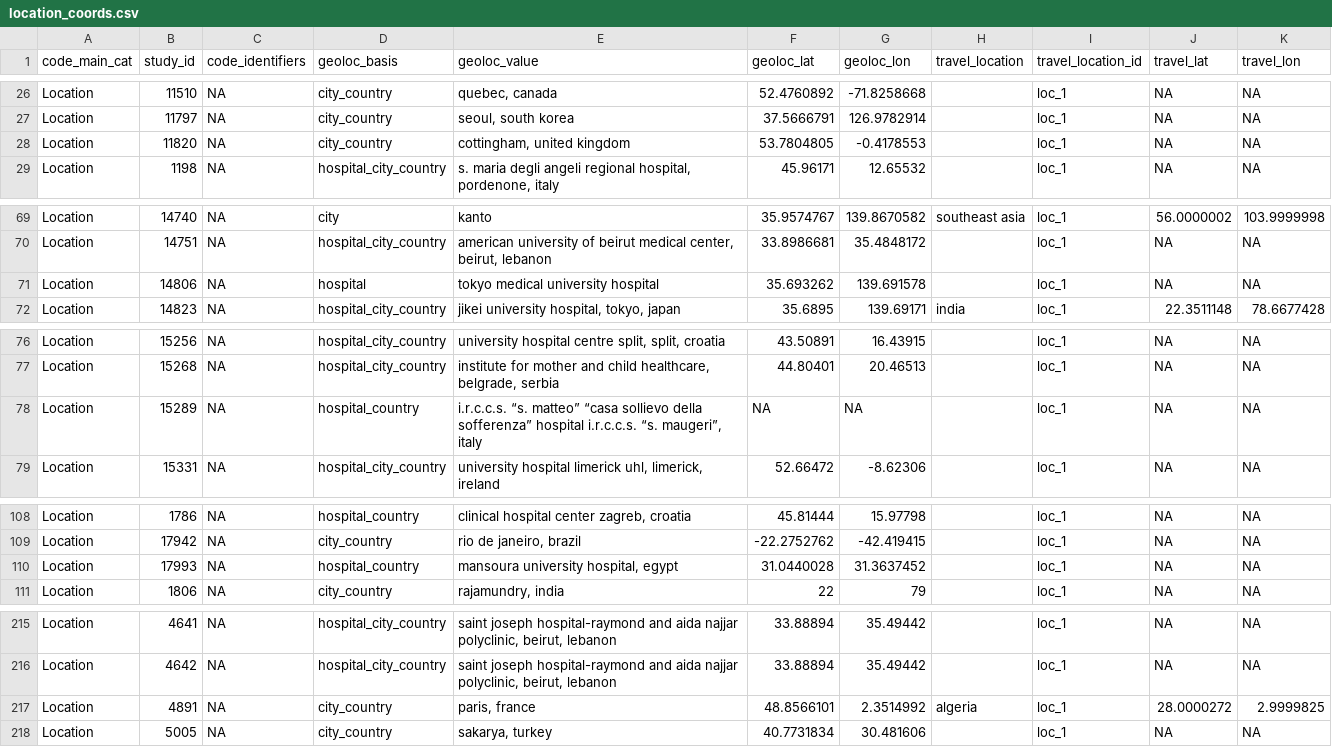
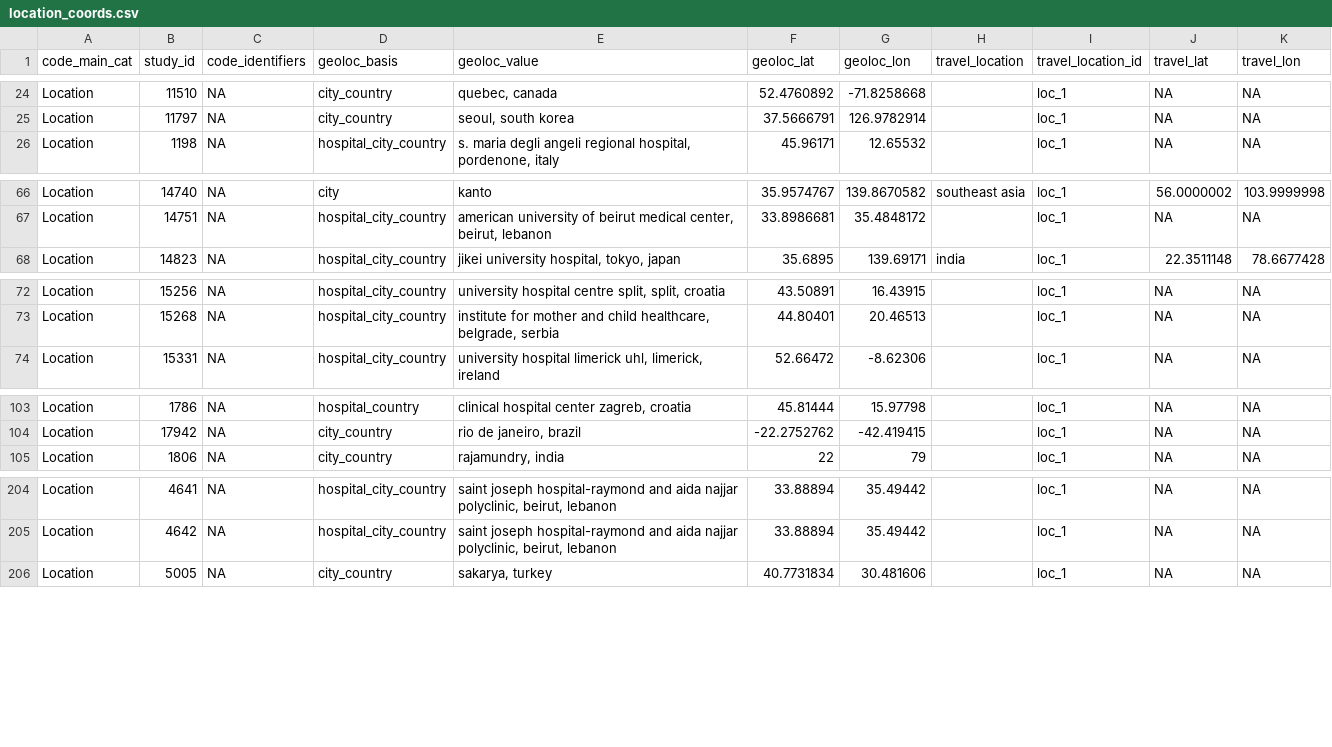
Before and after one commit to ecohealthalliance/amr-db, a CSV file: scripts/locations/location_coords.csv, drawn as a sheet; only a part is shown, gaps mark what is left out; the diff covers the shown part only; the diff names each change by its address in the sheet, - before the commit and + after, or states it on an @@ line.

```diff
--- a/scripts/locations/location_coords.csv
+++ b/scripts/locations/location_coords.csv
-row 28: Location | 11820 | NA | city_country | cottingham, united kingdom | 53.7804805 | -0.4178553 |  | loc_1 | NA | NA
-row 71: Location | 14806 | NA | hospital | tokyo medical university hospital | 35.693262 | 139.691578 |  | loc_1 | NA | NA
-row 78: Location | 15289 | NA | hospital_country | i.r.c.c.s. “s. matteo” “casa sollievo della sofferenza” hospital i.r.c.c.s. “s. maugeri”, italy | NA | NA |  | loc_1 | NA | NA
-row 110: Location | 17993 | NA | hospital_country | mansoura university hospital, egypt | 31.0440028 | 31.3637452 |  | loc_1 | NA | NA
-row 217: Location | 4891 | NA | city_country | paris, france | 48.8566101 | 2.3514992 | algeria | loc_1 | 28.0000272 | 2.9999825
```
Also changed, not shown: 11 removed rows elsewhere in this file, 4 other files.
